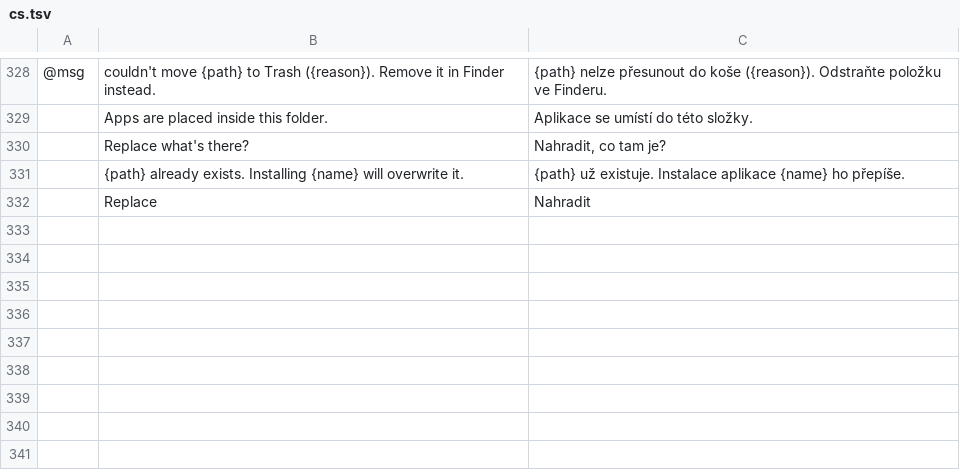
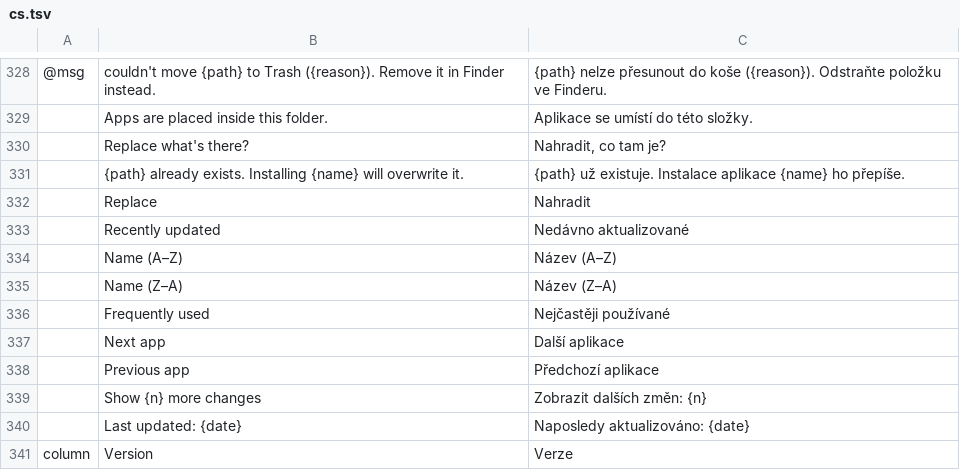
Before and after one commit to 00xJS/craft-launcher, a TSV file: crates/ui-egui/src/i18n/cs.tsv, drawn as a sheet; only a part is shown, gaps mark what is left out; the diff names each change by its address in the sheet, - before the commit and + after, or states it on an @@ line.

```diff
--- a/crates/ui-egui/src/i18n/cs.tsv
+++ b/crates/ui-egui/src/i18n/cs.tsv
+row 333:  | Recently updated | Nedávno aktualizované
+row 334:  | Name (A–Z) | Název (A–Z)
+row 335:  | Name (Z–A) | Název (Z–A)
+row 336:  | Frequently used | Nejčastěji používané
+row 337:  | Next app | Další aplikace
+row 338:  | Previous app | Předchozí aplikace
+row 339:  | Show {n} more changes | Zobrazit dalších změn: {n}
+row 340:  | Last updated: {date} | Naposledy aktualizováno: {date}
+row 341: column | Version | Verze
```
Also changed, not shown: crates/ui-egui/src/i18n/es.tsv, crates/ui-egui/src/i18n/fr.tsv, 37 other files.
